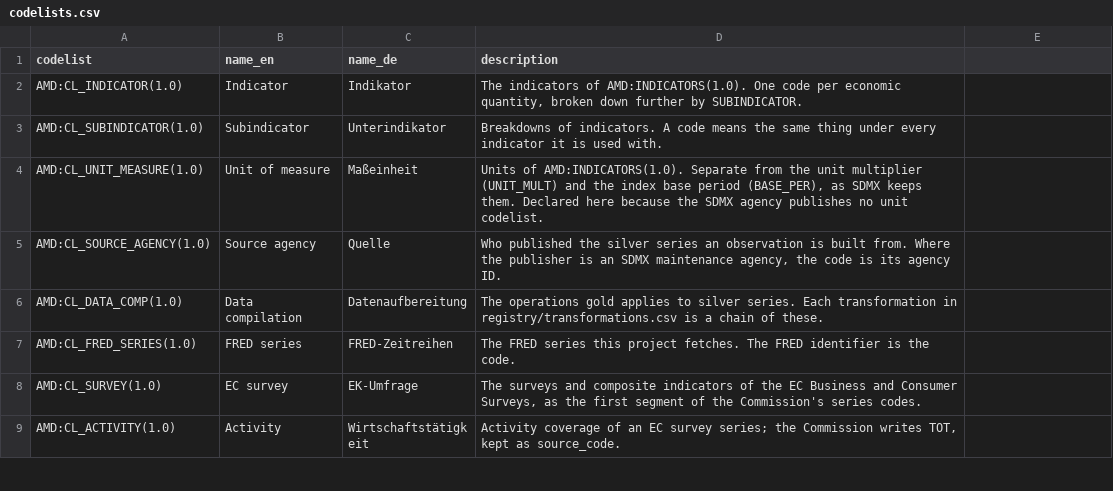
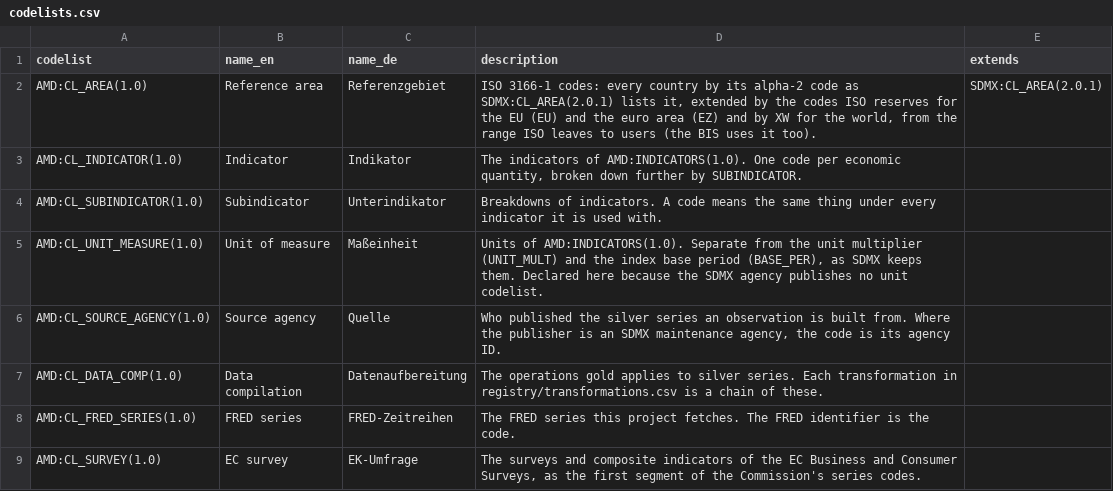
Before and after one commit to franzmohr/AustriaMacroData, a CSV file: registry/codelists.csv, drawn as a sheet; only a part is shown; the shorter side is filled out with more unchanged rows; the diff names each change by its address in the sheet, - before the commit and + after, or states it on an @@ line.

```diff
--- a/registry/codelists.csv
+++ b/registry/codelists.csv
-E1: (empty)
+E1: extends
+row 2: AMD:CL_AREA(1.0) | Reference area | Referenzgebiet | ISO 3166-1 codes: every country by its alpha-2 code as SDMX:CL_AREA(2.0.1) lists it, extended by the codes ISO reserves for the EU (EU) and the euro area (EZ) and by XW for the world, from the range ISO leaves to users (the BIS uses it too). | SDMX:CL_AREA(2.0.1)
```
Also changed, not shown: registry/codes.csv, registry/data_structures.csv, 4 other files.
